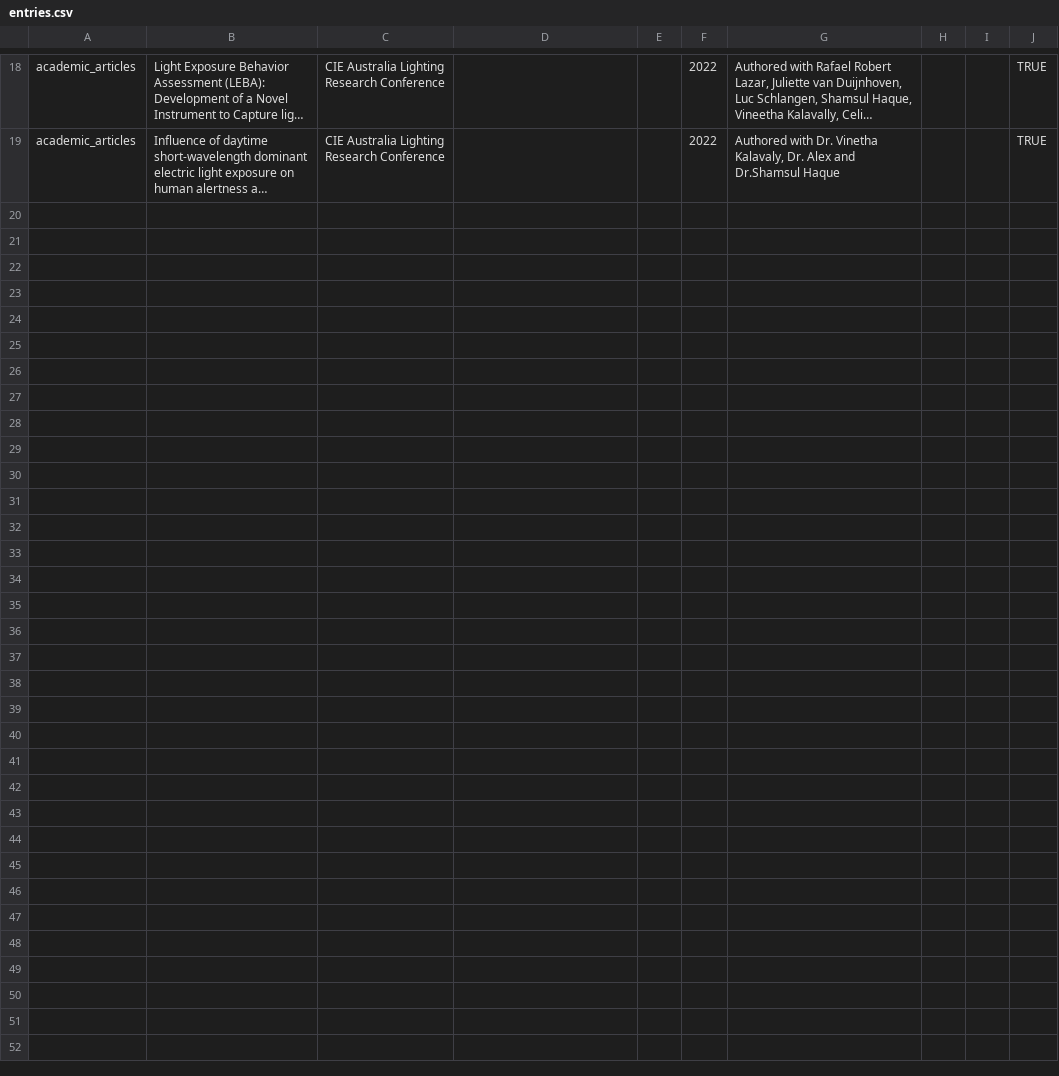
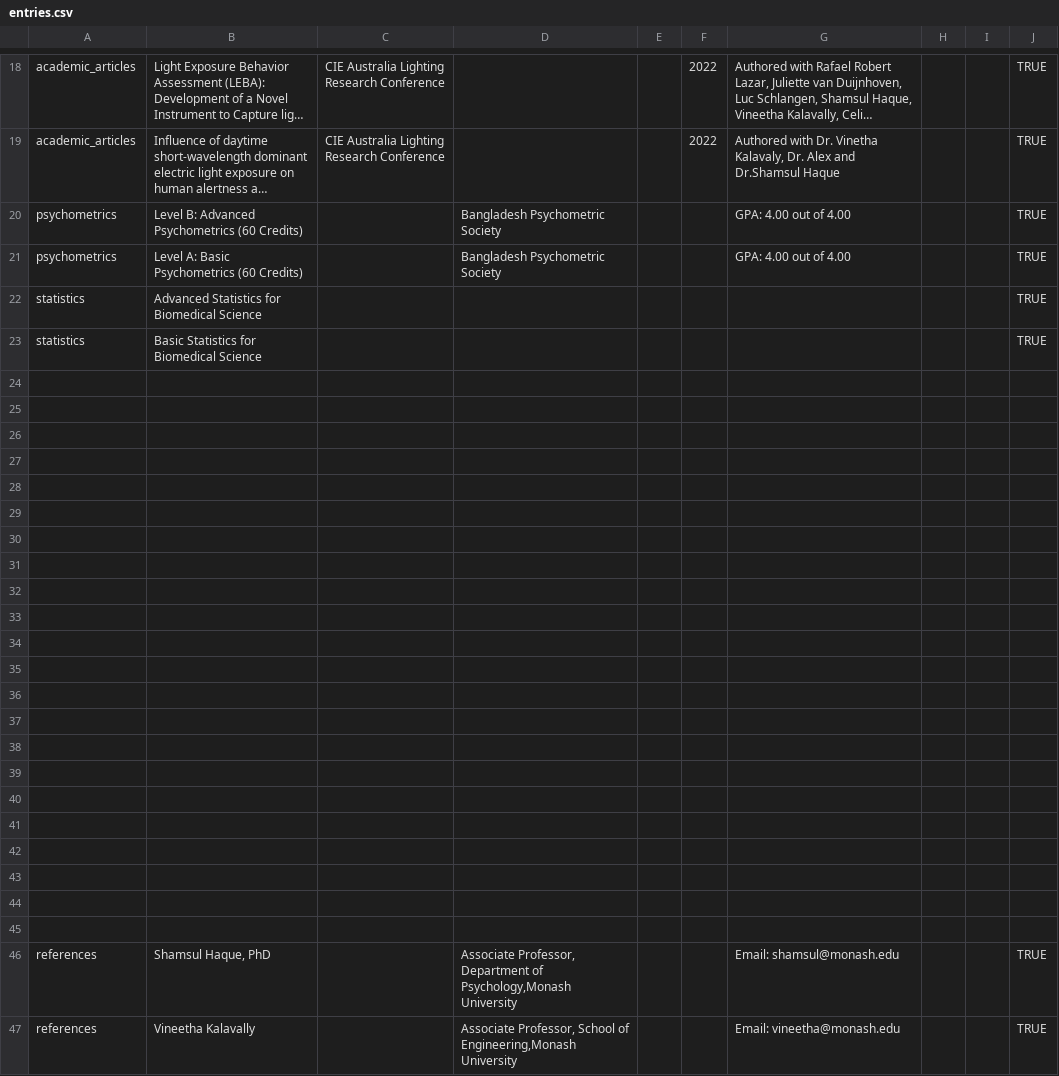
Before and after one commit to masiraji/psychometrician_CV, a CSV file: data/entries.csv, drawn as a sheet; only a part is shown, gaps mark what is left out; long unchanged cells end in …; the diff names each change by its address in the sheet, - before the commit and + after, or states it on an @@ line.

Commit message:
Training and references are now formatted

```diff
--- a/data/entries.csv
+++ b/data/entries.csv
+row 20: psychometrics | Level B: Advanced Psychometrics (60 Credits) |  | Bangladesh Psychometric Society |  |  | GPA: 4.00 out of 4.00 |  |  | TRUE
+row 21: psychometrics | Level A: Basic Psychometrics (60 Credits) |  | Bangladesh Psychometric Society |  |  | GPA: 4.00 out of 4.00 |  |  | TRUE
+row 22: statistics | Advanced Statistics for Biomedical Science |  |  |  |  |  |  |  | TRUE
+row 23: statistics | Basic Statistics for Biomedical Science |  |  |  |  |  |  |  | TRUE
+row 24: (empty)
+row 25: (empty)
+row 26: (empty)
+row 27: (empty)
+row 28: (empty)
+row 29: (empty)
+row 30: (empty)
+row 31: (empty)
+row 32: (empty)
+row 33: (empty)
+row 34: (empty)
+row 35: (empty)
+row 36: (empty)
+row 37: (empty)
+row 38: (empty)
+row 39: (empty)
+row 40: (empty)
+row 41: (empty)
+row 42: (empty)
+row 43: (empty)
+row 44: (empty)
+row 45: (empty)
+row 46: references | Shamsul Haque, PhD |  | Associate Professor, Department of Psychology,Monash University |  |  | Email: shamsul@monash.edu |  |  | TRUE
+row 47: references | Vineetha Kalavally |  | Associate Professor, School of Engineering,Monash University |  |  | Email: vineetha@monash.edu |  |  | TRUE
```
Also changed, not shown: 2 other files.
